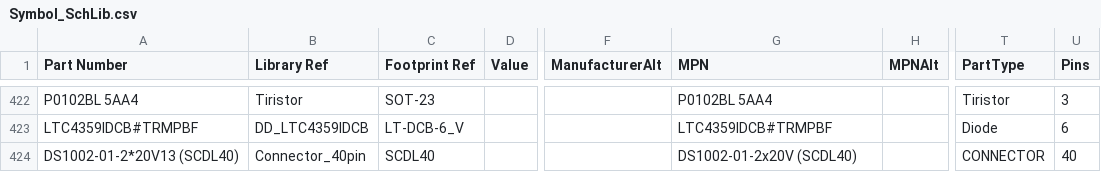
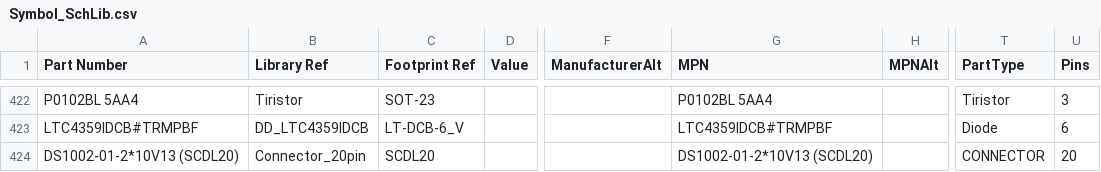
Before and after one commit to anton7191/_Altium_lib, a CSV file: Symbol_SchLib.csv, drawn as a sheet; only a part is shown, gaps mark what is left out; the diff names each change by its address in the sheet, - before the commit and + after, or states it on an @@ line.

Commit message:
Fix nicomatic Footprint.PcbLib

```diff
--- a/Symbol_SchLib.csv
+++ b/Symbol_SchLib.csv
-A424 (Part Number): DS1002-01-2*20V13 (SCDL40)
+A424 (Part Number): DS1002-01-2*10V13 (SCDL20)
-B424 (Library Ref): Connector_40pin
+B424 (Library Ref): Connector_20pin
-C424 (Footprint Ref): SCDL40
+C424 (Footprint Ref): SCDL20
-G424 (MPN): DS1002-01-2x20V (SCDL40)
+G424 (MPN): DS1002-01-2*10V13 (SCDL20)
-U424 (Pins): 40
+U424 (Pins): 20
```
Also changed, not shown: 1 other file.
